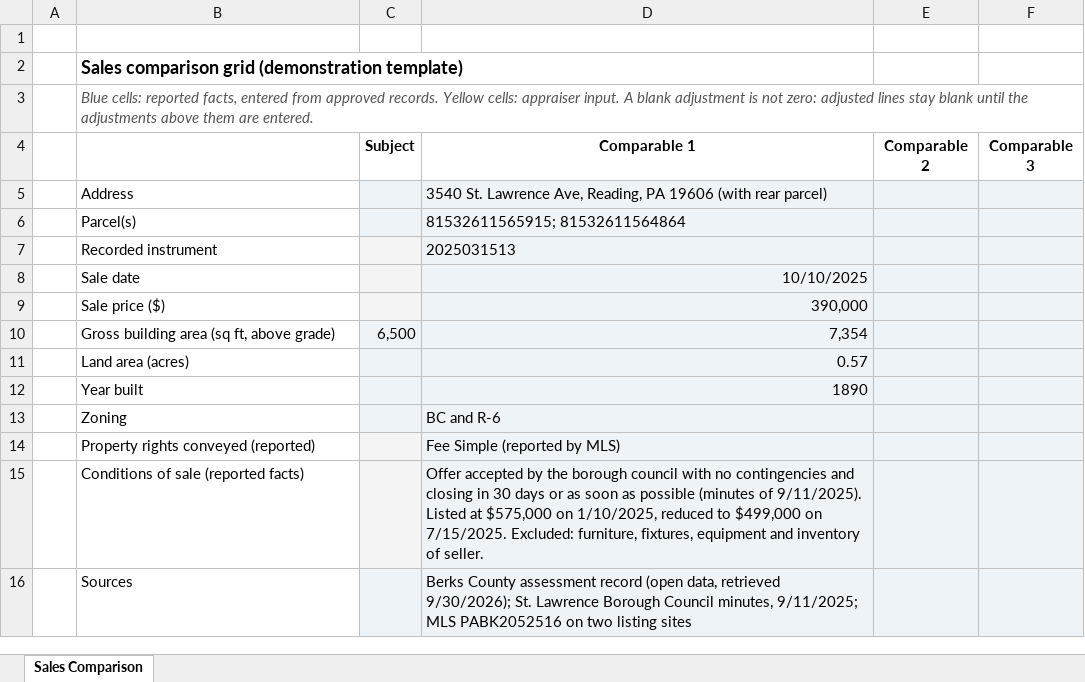
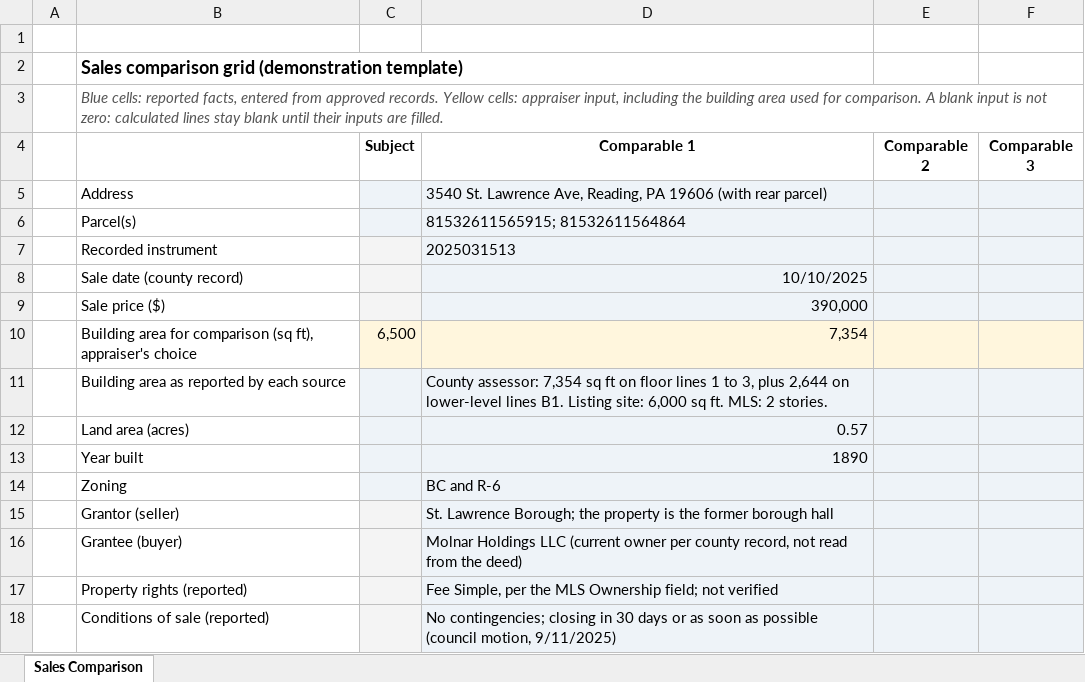
Before and after one commit to fred1433/comp-to-excel, an Excel workbook: site/dist/files/formula-check-test-inputs.xlsx, sheet Sales Comparison, drawn as a sheet; only a part is shown; the shorter side is filled out with more unchanged rows; values as stored, in another font and other column widths than the file's, no borders; conditional formats not drawn; removed rows and columns are numbered as before the commit, all else as after; the diff covers the shown part only; the diff names each change by its address in the sheet, - before the commit and + after, or states it on an @@ line.

Commit message:
Review fixes: area left to the appraiser, recorded sale first, meaning check scope, row and type checks, grantor and grantee

```diff
--- a/site/dist/files/formula-check-test-inputs.xlsx (sheet Sales Comparison)
+++ b/site/dist/files/formula-check-test-inputs.xlsx (sheet Sales Comparison)
-B3: …cells: appraiser input. A blank adjustment is not zero: adjusted lines stay blank until the adjustments above them are entered.
+B3: …cells: appraiser input, including the building area used for comparison. A blank input is not zero: calculated lines stay blank until their inputs are filled.
-B8: Sale date
+B8: Sale date (county record)
-B10: Gross building area (sq ft, above grade)
+B10: Building area for comparison (sq ft), appraiser's choice
-C10:F10 fill: #EEF3F8
+C10:F10 fill: #FFF6DD
+row 11:  | Building area as reported by each source |  | County assessor: 7,354 sq ft on floor lines 1 to 3, plus 2,644 on lower-level lines B1. Listing site: 6,000 sq ft. MLS: 2 stories.
-row 14:  | Property rights conveyed (reported) |  | Fee Simple (reported by MLS)
-row 15:  | Conditions of sale (reported facts) |  | Offer accepted by the borough council with no contingencies and closing in 30 days or as soon as possible (minutes of 9/11/2025). Listed at $575,000 on 1/10/2025, reduced to $499,000 on 7/15/2025. Excluded: furniture, fixtures, equipment and inventory of seller.
+row 15:  | Grantor (seller) |  | St. Lawrence Borough; the property is the former borough hall
+row 16:  | Grantee (buyer) |  | Molnar Holdings LLC (current owner per county record, not read from the deed)
+row 17:  | Property rights (reported) |  | Fee Simple, per the MLS Ownership field; not verified
+row 18:  | Conditions of sale (reported) |  | No contingencies; closing in 30 days or as soon as possible (council motion, 9/11/2025)
```
Also changed, not shown: 3 added rows, 1 removed row and 31 edited cells elsewhere in this sheet, site/dist/files/comparable-1-entered.xlsx, site/dist/files/template.xlsx, 20 other files.
